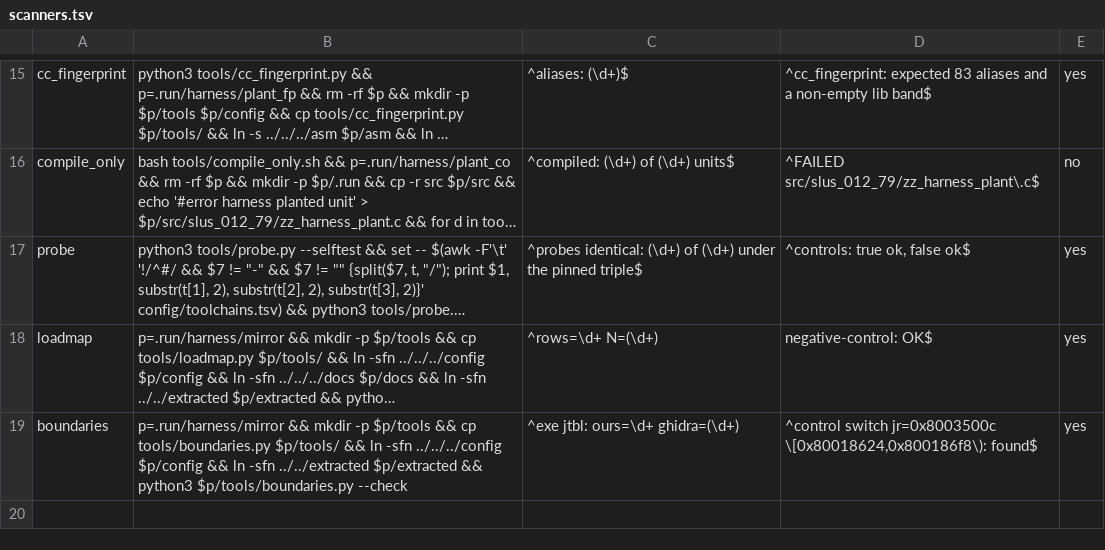
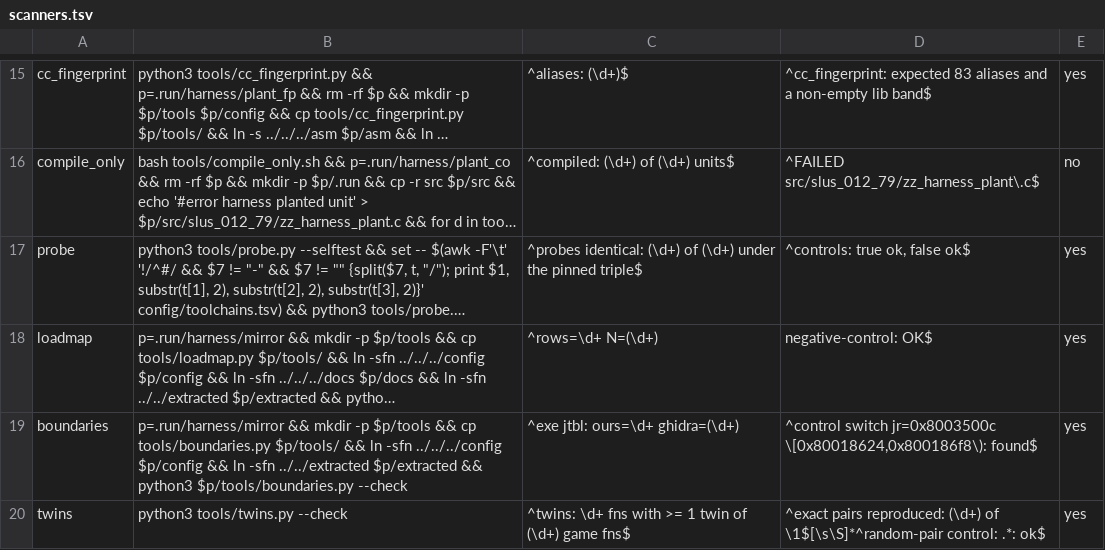
Before and after one commit to anzaldoivan/dino-crisis-2-decomp, a TSV file: config/scanners.tsv, drawn as a sheet; only a part is shown, gaps mark what is left out; long unchanged cells end in …; the diff names each change by its address in the sheet, - before the commit and + after, or states it on an @@ line.

Commit message:
T1.c1: Add tools/twins.py near band, twins scanner row, ops notes

```diff
--- a/config/scanners.tsv
+++ b/config/scanners.tsv
+row 20: twins | python3 tools/twins.py --check | ^twins: \d+ fns with >= 1 twin of (\d+) game fns$ | ^exact pairs reproduced: (\d+) of \1$[\s\S]*^random-pair control: .*: ok$ | yes
```
Also changed, not shown: 6 other files.
